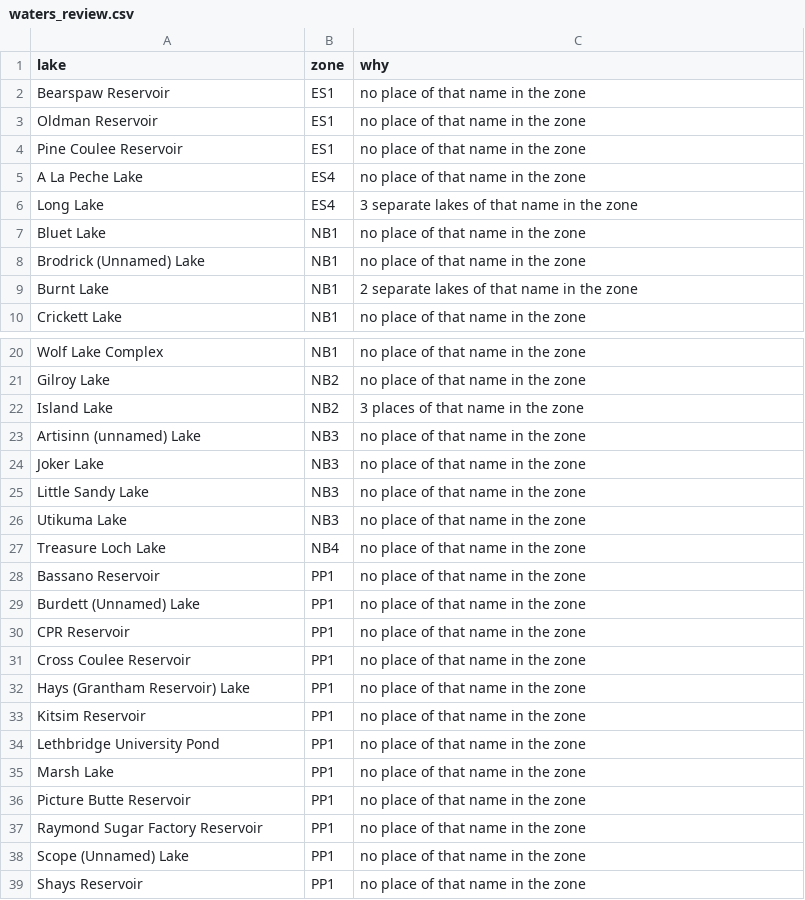
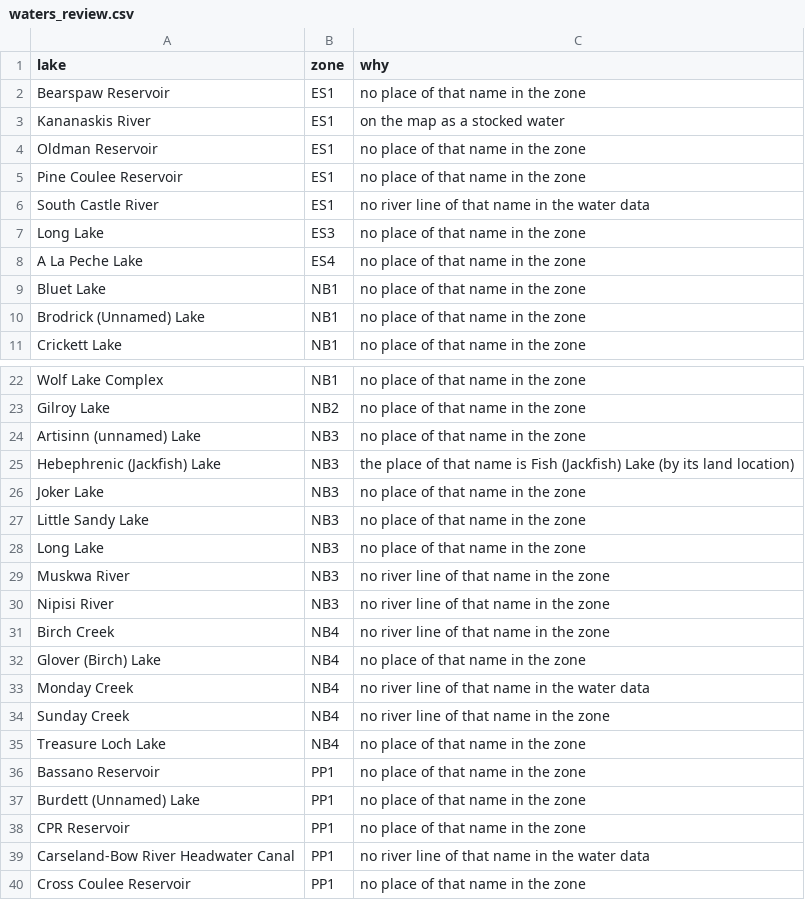
Before and after one commit to lxyzh1019-cyber/HZ_Trout_Map, a CSV file: data/waters_review.csv, drawn as a sheet; only a part is shown, gaps mark what is left out; the shorter side is filled out with more unchanged rows; the diff covers the shown part only.

```diff
--- a/data/waters_review.csv
+++ b/data/waters_review.csv
@@ -2,9 +2,10 @@ lake,zone,why
 Bearspaw Reservoir,ES1,no place of that name in the zone
+Kananaskis River,ES1,on the map as a stocked water
 Oldman Reservoir,ES1,no place of that name in the zone
 Pine Coulee Reservoir,ES1,no place of that name in the zone
+South Castle River,ES1,no river line of that name in the water data
+Long Lake,ES3,no place of that name in the zone
 A La Peche Lake,ES4,no place of that name in the zone
-Long Lake,ES4,3 separate lakes of that name in the zone
 Bluet Lake,NB1,no place of that name in the zone
 Brodrick (Unnamed) Lake,NB1,no place of that name in the zone
-Burnt Lake,NB1,2 separate lakes of that name in the zone
 Crickett Lake,NB1,no place of that name in the zone
@@ -21,7 +23,13 @@ Wolf Lake Complex,NB1,no place of that name in the zone
 Gilroy Lake,NB2,no place of that name in the zone
-Island Lake,NB2,3 places of that name in the zone
 Artisinn (unnamed) Lake,NB3,no place of that name in the zone
+Hebephrenic (Jackfish) Lake,NB3,the place of that name is Fish (Jackfish) Lake (by its land location)
 Joker Lake,NB3,no place of that name in the zone
 Little Sandy Lake,NB3,no place of that name in the zone
-Utikuma Lake,NB3,no place of that name in the zone
+Long Lake,NB3,no place of that name in the zone
+Muskwa River,NB3,no river line of that name in the zone
+Nipisi River,NB3,no river line of that name in the zone
+Birch Creek,NB4,no river line of that name in the zone
+Glover (Birch) Lake,NB4,no place of that name in the zone
+Monday Creek,NB4,no river line of that name in the water data
+Sunday Creek,NB4,no river line of that name in the zone
 Treasure Loch Lake,NB4,no place of that name in the zone
@@ -30,2 +38,3 @@ Burdett (Unnamed) Lake,PP1,no place of that name in the zone
 CPR Reservoir,PP1,no place of that name in the zone
+Carseland-Bow River Headwater Canal,PP1,no river line of that name in the water data
 Cross Coulee Reservoir,PP1,no place of that name in the zone
```
Also changed, not shown: 1 added row, 2 removed rows and 3 edited cells elsewhere in this file, data/regs_aliases.csv, data/regs_review.csv, 29 other files.
